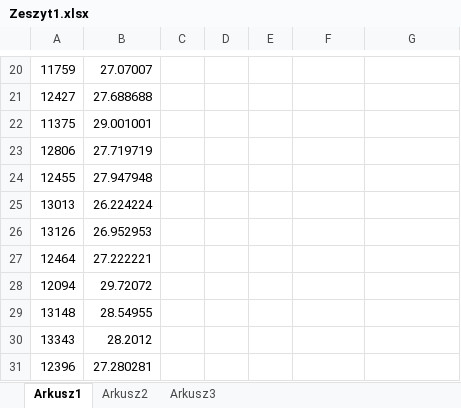
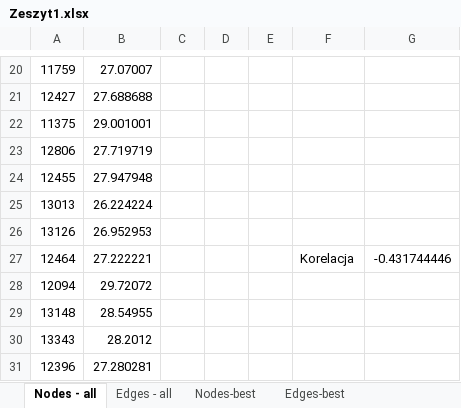
Before and after one commit to darknezz93/OptimizationTechniques, an Excel workbook: data/Zeszyt1.xlsx, sheet Nodes - all, drawn as a sheet; only a part is shown, gaps mark what is left out; values as stored, in another font and other column widths than the file's, no borders; charts and pictures not drawn; the diff names each change by its address in the sheet, - before the commit and + after, or states it on an @@ line.

```diff
--- a/data/Zeszyt1.xlsx (sheet Nodes - all)
+++ b/data/Zeszyt1.xlsx (sheet Nodes - all)
-sheet tab: Arkusz1
+sheet tab: Nodes - all
-sheet tab: Arkusz2
+sheet tab: Edges - all
-sheet tab: Arkusz3
+sheet tab: Nodes-best
+sheet tab: Edges-best
-F27: (empty)
+F27: Korelacja
-G27: (empty)
+G27: -0.431744446
```
Also changed, not shown: sheet Nodes-best, sheet Edges - all, charts or pictures, 1 other file.
